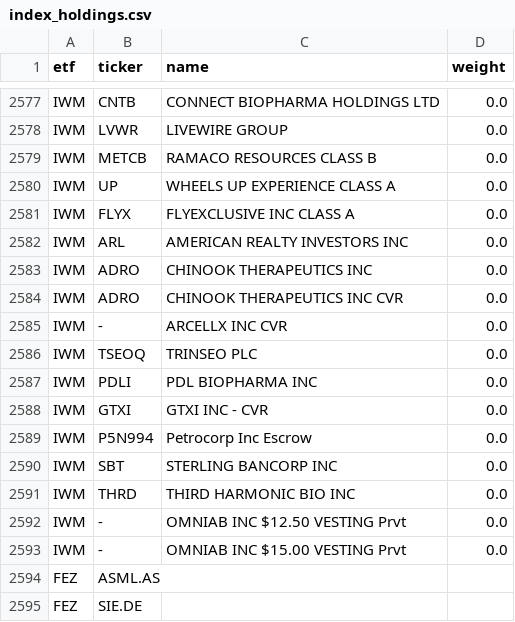
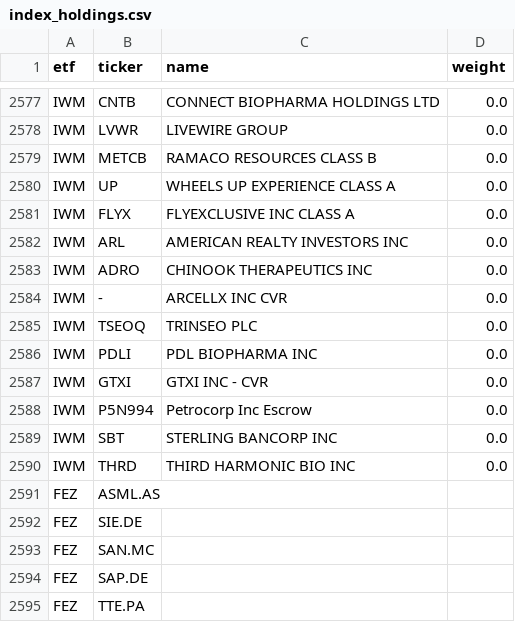
Before and after one commit to bledabladis-png/radar-cazador-silencioso, a CSV file: data/index_holdings.csv, drawn as a sheet; only a part is shown, gaps mark what is left out; the shorter side is filled out with more unchanged rows.

Commit message:
Fix: ffill OHLCV for Flow Proxy continuity, update flow synthesis, deduplicate index_holdings

```diff
--- a/data/index_holdings.csv
+++ b/data/index_holdings.csv
@@ -2583,3 +2583,2 @@ IWM,ARL,AMERICAN REALTY INVESTORS INC,0.0
 IWM,ADRO,CHINOOK THERAPEUTICS INC,0.0
-IWM,ADRO,CHINOOK THERAPEUTICS INC CVR,0.0
 IWM,-,ARCELLX INC CVR,0.0
@@ -2591,4 +2590,2 @@ IWM,SBT,STERLING BANCORP INC,0.0
 IWM,THRD,THIRD HARMONIC BIO INC,0.0
-IWM,-,OMNIAB INC $12.50 VESTING Prvt,0.0
-IWM,-,OMNIAB INC $15.00 VESTING Prvt,0.0
 FEZ,ASML.AS,,
```
Also changed, not shown: outputs/history/cross_asset_context.csv, outputs/history/cross_asset_correlation.csv, 13 other files.
